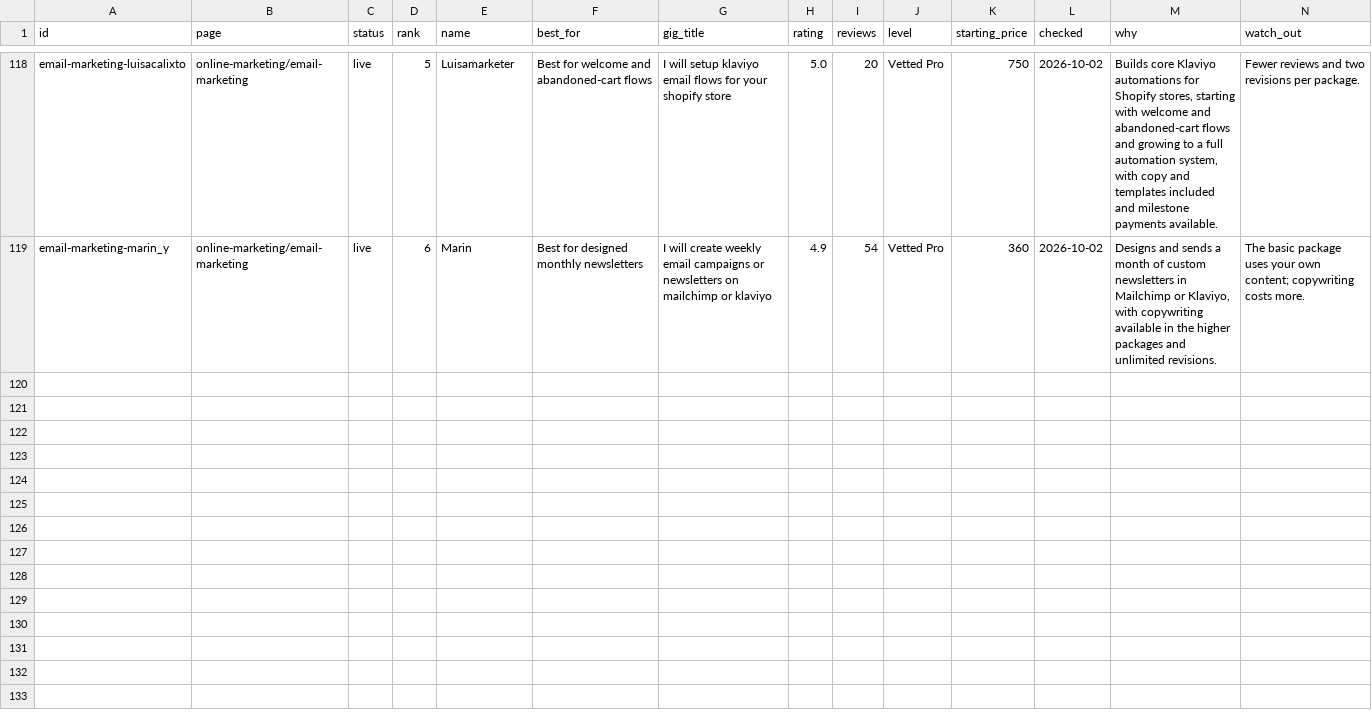
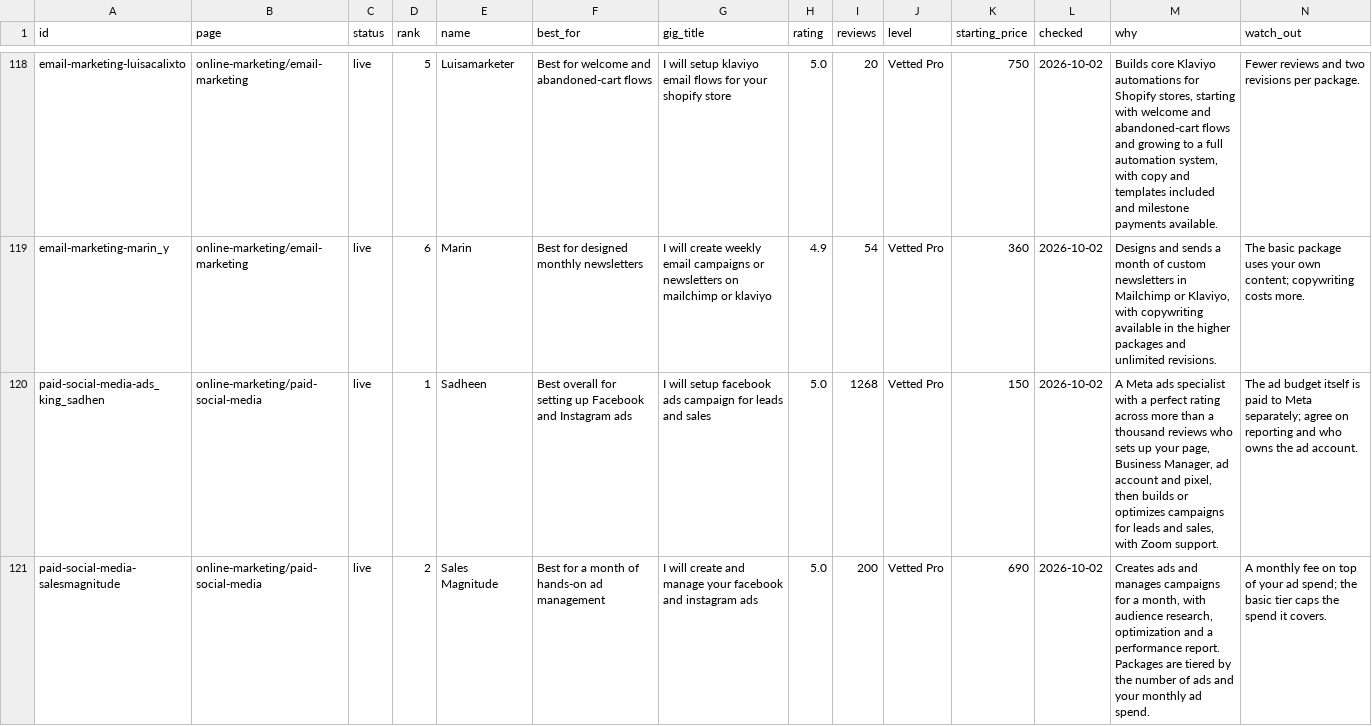
Before and after one commit to chibok0224-art/chibok0224-art.github.io, a CSV file: content/gigs.csv, drawn as a sheet; only a part is shown, gaps mark what is left out; rows hold the shown columns only; the diff covers the shown part only; the diff names each change by its address in the sheet, - before the commit and + after, or states it on an @@ line.

```diff
--- a/content/gigs.csv
+++ b/content/gigs.csv
+row 120: paid-social-media-ads_king_sadhen | online-marketing/paid-social-media | live | 1 | Sadheen | Best overall for setting up Facebook and Instagram ads | I will setup facebook ads campaign for leads and sales | 5.0 | 1268 | Vetted Pro | 150 | 2026-10-02 | A Meta ads specialist with a perfect rating across more than a thousand reviews who sets up your page, Business Manager, ad account and pixel, then builds or optimizes campaigns for leads and sales, with Zoom support. | The ad budget itself is paid to Meta separately; agree on reporting and who owns the ad account.
+row 121: paid-social-media-salesmagnitude | online-marketing/paid-social-media | live | 2 | Sales Magnitude | Best for a month of hands-on ad management | I will create and manage your facebook and instagram ads | 5.0 | 200 | Vetted Pro | 690 | 2026-10-02 | Creates ads and manages campaigns for a month, with audience research, optimization and a performance report. Packages are tiered by the number of ads and your monthly ad spend. | A monthly fee on top of your ad spend; the basic tier caps the spend it covers.
```
Also changed, not shown: 4 added rows elsewhere in this file, 1 other file.
